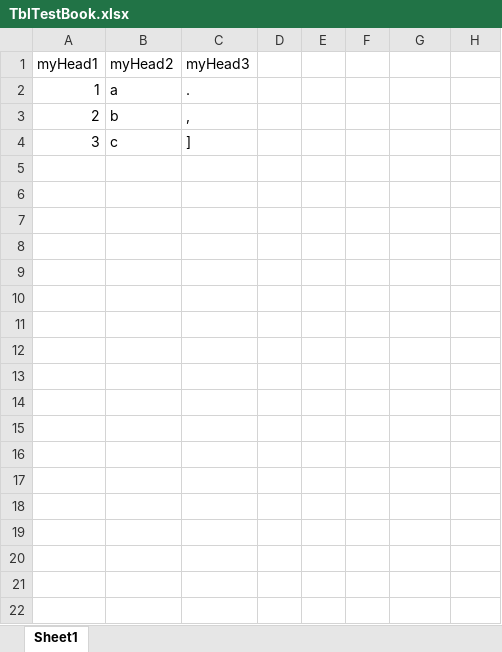
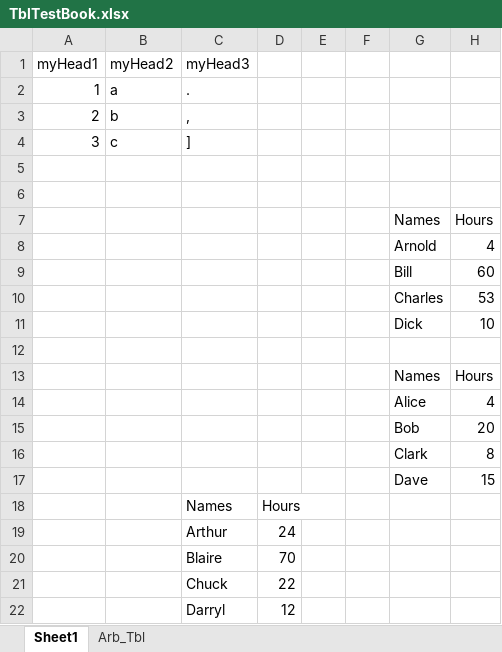
Before and after one commit to DavidD003/Posts, an Excel workbook: images/Other_Files/TblTestBook.xlsx, sheet Sheet1, drawn as a sheet; values as stored, in another font and other column widths than the file's, no borders; table styles not drawn; the diff names each change by its address in the sheet, - before the commit and + after, or states it on an @@ line.

```diff
--- a/images/Other_Files/TblTestBook.xlsx (sheet Sheet1)
+++ b/images/Other_Files/TblTestBook.xlsx (sheet Sheet1)
+sheet tab: Arb_Tbl
+row 5: (empty)
+row 6: (empty)
+row 7:  |  |  |  |  |  | Names | Hours
+row 8:  |  |  |  |  |  | Arnold | 4
+row 9:  |  |  |  |  |  | Bill | 60
+row 10:  |  |  |  |  |  | Charles | 53
+row 11:  |  |  |  |  |  | Dick | 10
+row 12: (empty)
+row 13:  |  |  |  |  |  | Names | Hours
+row 14:  |  |  |  |  |  | Alice | 4
+row 15:  |  |  |  |  |  | Bob | 20
+row 16:  |  |  |  |  |  | Clark | 8
+row 17:  |  |  |  |  |  | Dave | 15
+row 18:  |  | Names | Hours
+row 19:  |  | Arthur | 24
+row 20:  |  | Blaire | 70
+row 21:  |  | Chuck | 22
+row 22:  |  | Darryl | 12
```
Also changed, not shown: 2 other files.
